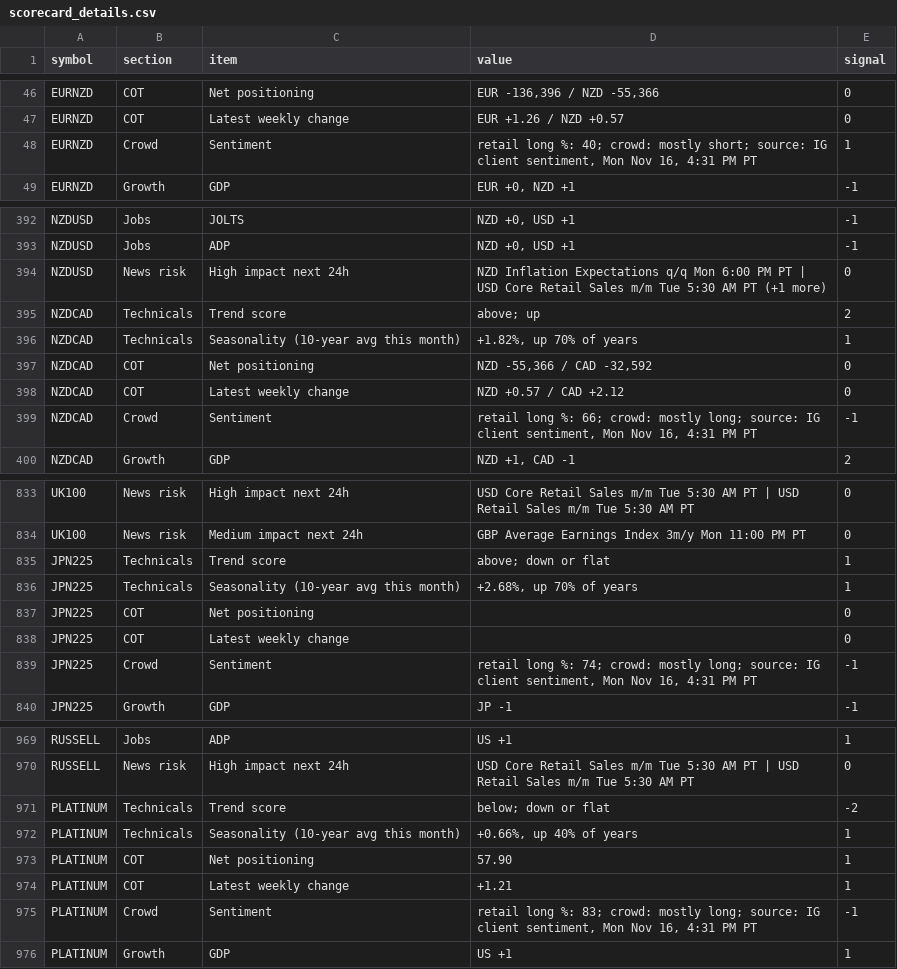
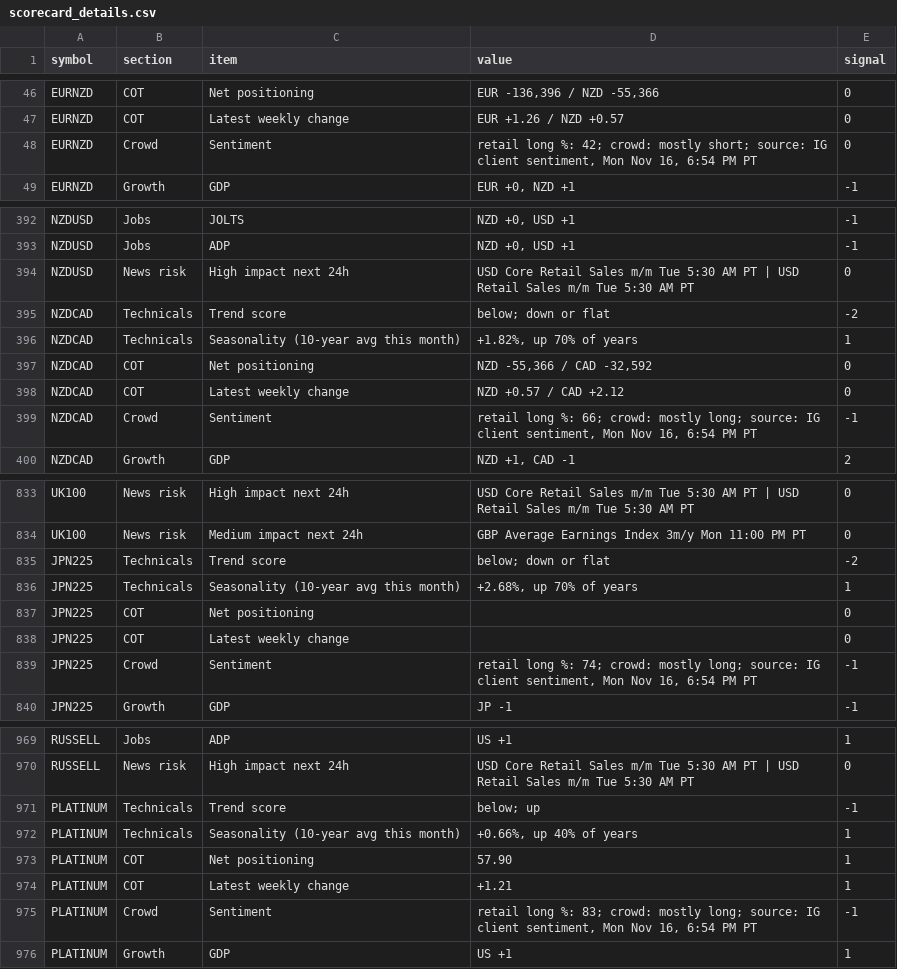
Before and after one commit to PatelNicknp/nicks-edge-dashboard, a CSV file: output/scorecard_details.csv, drawn as a sheet; only a part is shown, gaps mark what is left out; the diff covers the shown part only.

```diff
--- a/output/scorecard_details.csv
+++ b/output/scorecard_details.csv
@@ -47,3 +47,3 @@ EURNZD,COT,Net positioning,"EUR -136,396 / NZD -55,366",0
 EURNZD,COT,Latest weekly change,EUR +1.26 / NZD +0.57,0
-EURNZD,Crowd,Sentiment,"retail long %: 40; crowd: mostly short; source: IG client sentiment, Mon Nov 16, 4:31 PM PT",1
+EURNZD,Crowd,Sentiment,"retail long %: 42; crowd: mostly short; source: IG client sentiment, Mon Nov 16, 6:54 PM PT",0
 EURNZD,Growth,GDP,"EUR +0, NZD +1",-1
@@ -393,4 +393,4 @@ NZDUSD,Jobs,JOLTS,"NZD +0, USD +1",-1
 NZDUSD,Jobs,ADP,"NZD +0, USD +1",-1
-NZDUSD,News risk,High impact next 24h,NZD Inflation Expectations q/q Mon 6:00 PM PT | USD Core Retail Sales m/m Tue 5:30 AM PT (+1 more),0
-NZDCAD,Technicals,Trend score,above; up,2
+NZDUSD,News risk,High impact next 24h,USD Core Retail Sales m/m Tue 5:30 AM PT | USD Retail Sales m/m Tue 5:30 AM PT,0
+NZDCAD,Technicals,Trend score,below; down or flat,-2
 NZDCAD,Technicals,Seasonality (10-year avg this month),"+1.82%, up 70% of years",1
@@ -398,3 +398,3 @@ NZDCAD,COT,Net positioning,"NZD -55,366 / CAD -32,592",0
 NZDCAD,COT,Latest weekly change,NZD +0.57 / CAD +2.12,0
-NZDCAD,Crowd,Sentiment,"retail long %: 66; crowd: mostly long; source: IG client sentiment, Mon Nov 16, 4:31 PM PT",-1
+NZDCAD,Crowd,Sentiment,"retail long %: 66; crowd: mostly long; source: IG client sentiment, Mon Nov 16, 6:54 PM PT",-1
 NZDCAD,Growth,GDP,"NZD +1, CAD -1",2
@@ -834,3 +834,3 @@ UK100,News risk,High impact next 24h,USD Core Retail Sales m/m Tue 5:30 AM PT |
 UK100,News risk,Medium impact next 24h,GBP Average Earnings Index 3m/y Mon 11:00 PM PT,0
-JPN225,Technicals,Trend score,above; down or flat,1
+JPN225,Technicals,Trend score,below; down or flat,-2
 JPN225,Technicals,Seasonality (10-year avg this month),"+2.68%, up 70% of years",1
@@ -838,3 +838,3 @@ JPN225,COT,Net positioning,,0
 JPN225,COT,Latest weekly change,,0
-JPN225,Crowd,Sentiment,"retail long %: 74; crowd: mostly long; source: IG client sentiment, Mon Nov 16, 4:31 PM PT",-1
+JPN225,Crowd,Sentiment,"retail long %: 74; crowd: mostly long; source: IG client sentiment, Mon Nov 16, 6:54 PM PT",-1
 JPN225,Growth,GDP,JP -1,-1
@@ -970,3 +970,3 @@ RUSSELL,Jobs,ADP,US +1,1
 RUSSELL,News risk,High impact next 24h,USD Core Retail Sales m/m Tue 5:30 AM PT | USD Retail Sales m/m Tue 5:30 AM PT,0
-PLATINUM,Technicals,Trend score,below; down or flat,-2
+PLATINUM,Technicals,Trend score,below; up,-1
 PLATINUM,Technicals,Seasonality (10-year avg this month),"+0.66%, up 40% of years",1
@@ -974,3 +974,3 @@ PLATINUM,COT,Net positioning,57.90,1
 PLATINUM,COT,Latest weekly change,+1.21,1
-PLATINUM,Crowd,Sentiment,"retail long %: 83; crowd: mostly long; source: IG client sentiment, Mon Nov 16, 4:31 PM PT",-1
+PLATINUM,Crowd,Sentiment,"retail long %: 83; crowd: mostly long; source: IG client sentiment, Mon Nov 16, 6:54 PM PT",-1
 PLATINUM,Growth,GDP,US +1,1
```
Also changed, not shown: 56 edited cells elsewhere in this file, data/forecast_log.csv, output/calendar.csv, 27 other files.
